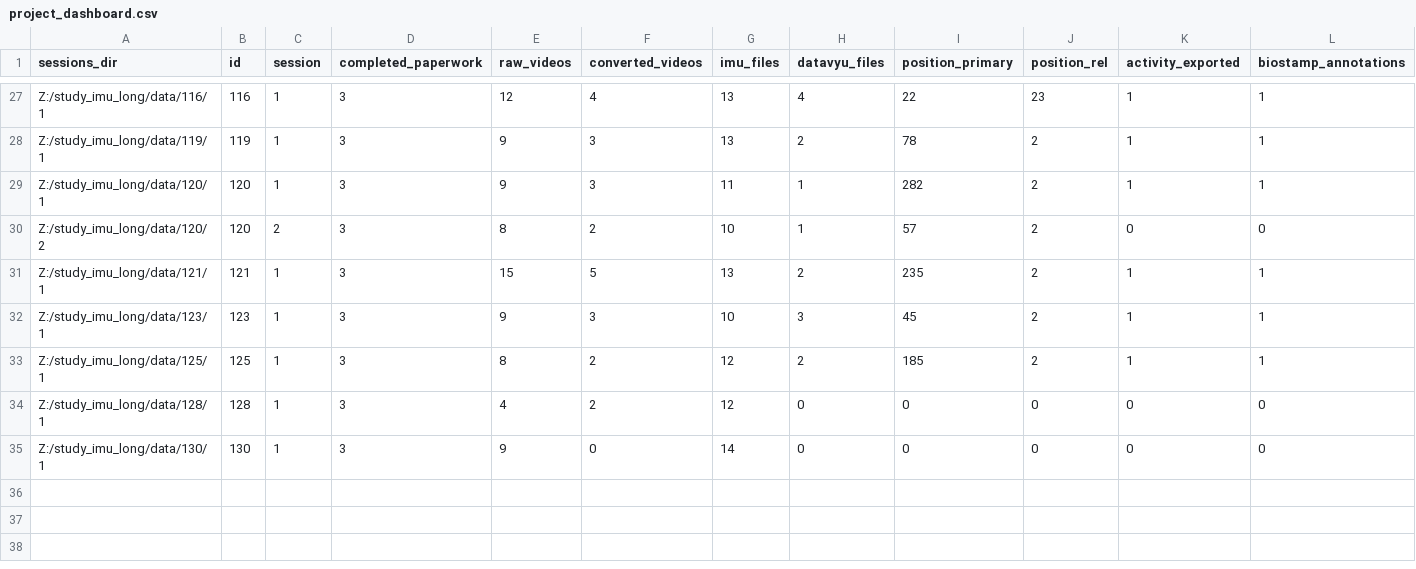
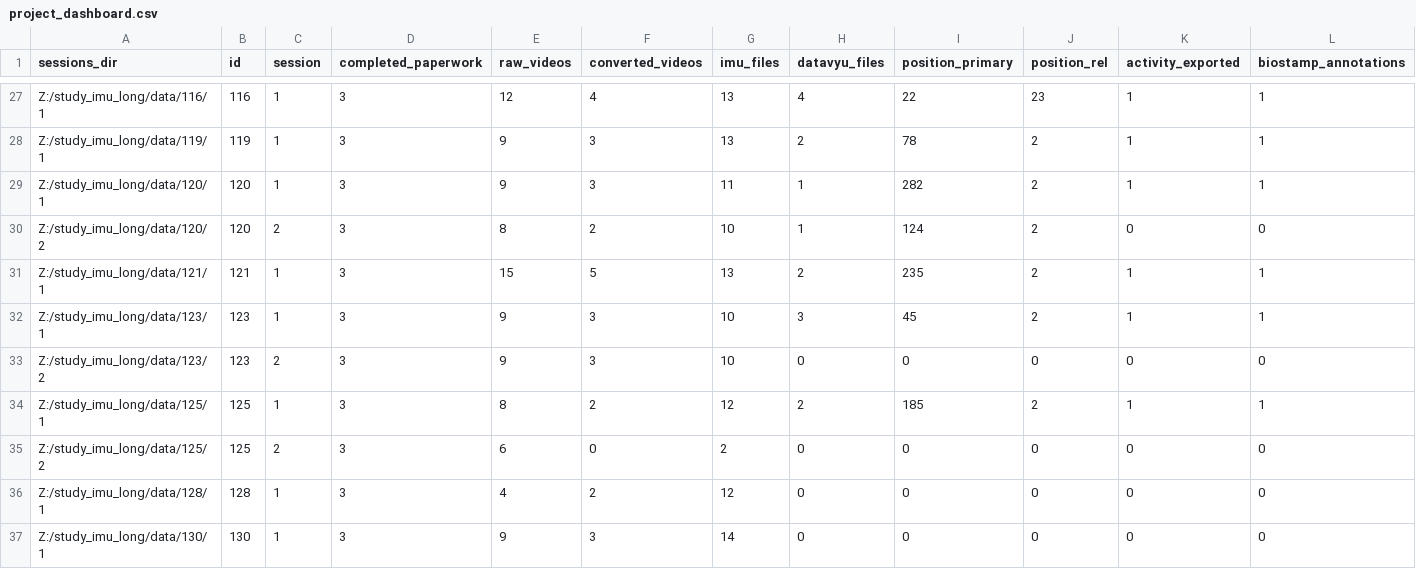
Before and after one commit to JohnFranchak/imu_long, a CSV file: project_status/project_dashboard.csv, drawn as a sheet; only a part is shown, gaps mark what is left out; addresses are those after the commit; rows hold the shown columns only; the diff names each change by its address in the sheet, - before the commit and + after, or states it on an @@ line.

Commit message:
Update project_dashboard.csv

```diff
--- a/project_status/project_dashboard.csv
+++ b/project_status/project_dashboard.csv
-I30 (position_primary): 57
+I30 (position_primary): 124
+row 33: Z:/study_imu_long/data/123/2 | 123 | 2 | 3 | 9 | 3 | 10 | 0 | 0 | 0 | 0 | 0
+row 35: Z:/study_imu_long/data/125/2 | 125 | 2 | 3 | 6 | 0 | 2 | 0 | 0 | 0 | 0 | 0
-F37 (converted_videos): 0
+F37 (converted_videos): 3
```
